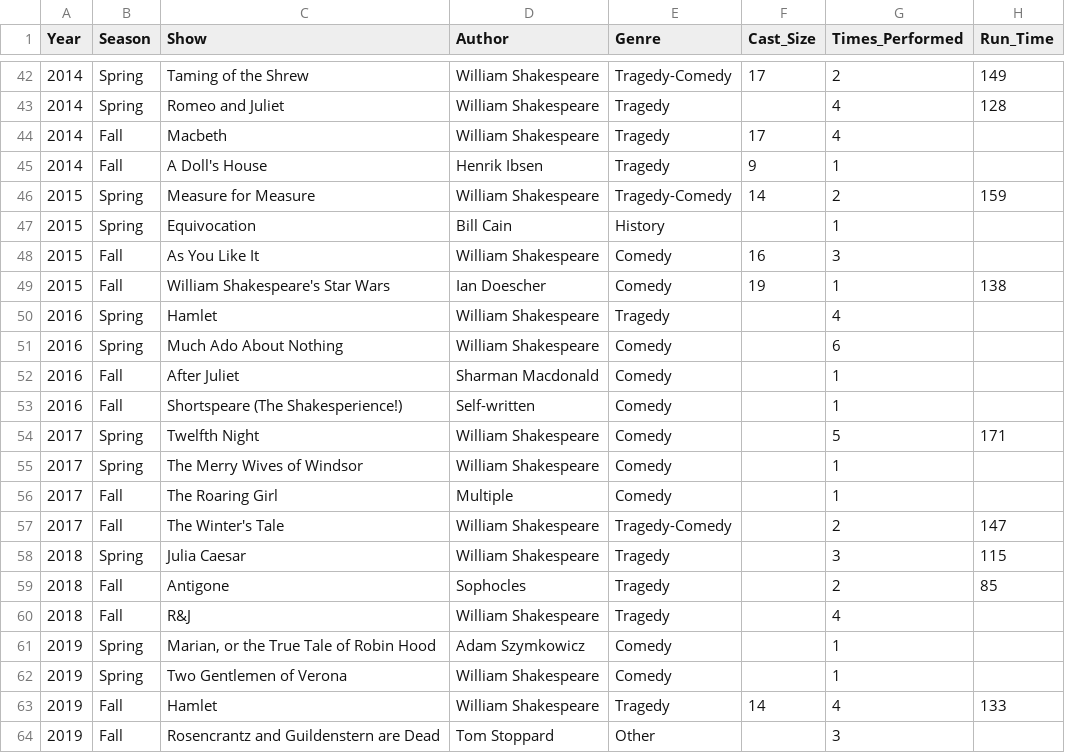
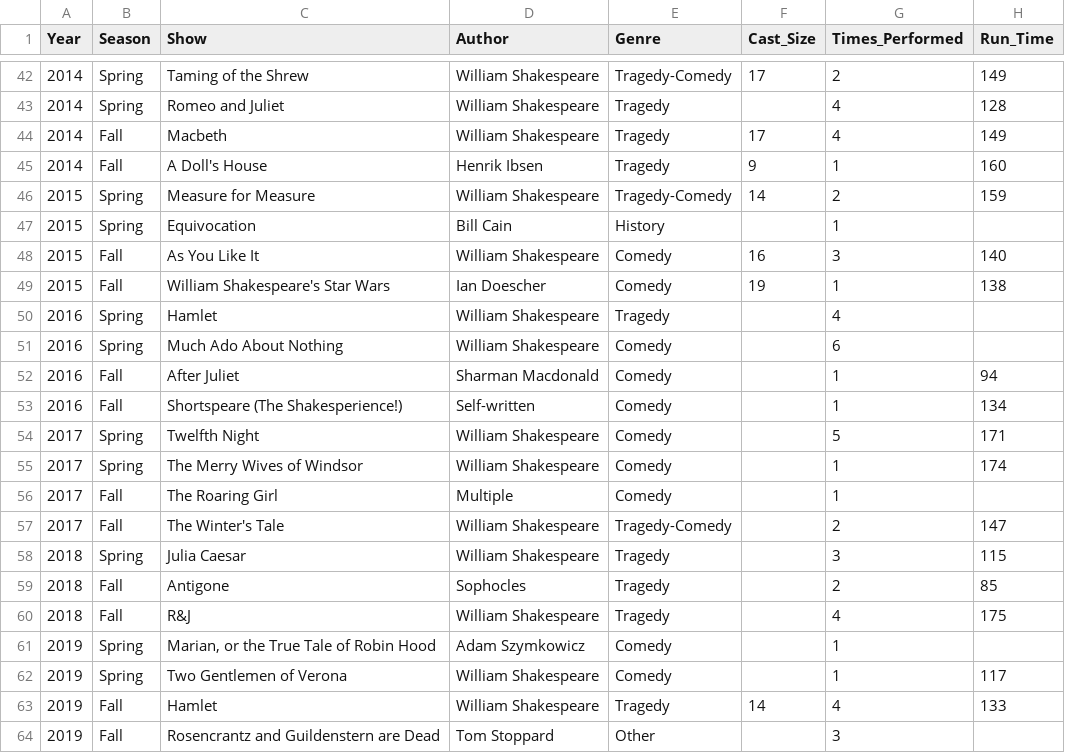
Before and after one commit to annika-bergstrom/csv-data-, a CSV file: SPT Production History - Sheet1.csv, drawn as a sheet; only a part is shown, gaps mark what is left out.

Commit message:
update runtimes based on livesteams
Restored the header row for the production history CSV file.

```diff
--- a/SPT Production History - Sheet1.csv
+++ b/SPT Production History - Sheet1.csv
@@ -43,7 +43,7 @@ Year,Season,Show,Author,Genre,Cast_Size,Times_Performed,Run_Time,
 2014,Spring,Romeo and Juliet,William Shakespeare,Tragedy,,4,128,
-2014,Fall,Macbeth,William Shakespeare,Tragedy,17,4,,
-2014,Fall,A Doll's House,Henrik Ibsen,Tragedy,9,1,,
+2014,Fall,Macbeth,William Shakespeare,Tragedy,17,4,149,
+2014,Fall,A Doll's House,Henrik Ibsen,Tragedy,9,1,160,
 2015,Spring,Measure for Measure,William Shakespeare,Tragedy-Comedy,14,2,159,
 2015,Spring,Equivocation,Bill Cain,History,,1,,
-2015,Fall,As You Like It,William Shakespeare,Comedy,16,3,,
+2015,Fall,As You Like It,William Shakespeare,Comedy,16,3,140,
 2015,Fall,William Shakespeare's Star Wars,Ian Doescher,Comedy,19,1,138,
@@ -51,6 +51,6 @@ Year,Season,Show,Author,Genre,Cast_Size,Times_Performed,Run_Time,
 2016,Spring,Much Ado About Nothing,William Shakespeare,Comedy,,6,,
-2016,Fall,After Juliet,Sharman Macdonald,Comedy,,1,,
-2016,Fall,Shortspeare (The Shakesperience!),Self-written,Comedy,,1,,
+2016,Fall,After Juliet,Sharman Macdonald,Comedy,,1,94,
+2016,Fall,Shortspeare (The Shakesperience!),Self-written,Comedy,,1,134,
 2017,Spring,Twelfth Night,William Shakespeare,Comedy,,5,171,
-2017,Spring,The Merry Wives of Windsor,William Shakespeare,Comedy,,1,,
+2017,Spring,The Merry Wives of Windsor,William Shakespeare,Comedy,,1,174,
 2017,Fall,The Roaring Girl,Multiple,Comedy,,1,,
@@ -59,5 +59,5 @@ Year,Season,Show,Author,Genre,Cast_Size,Times_Performed,Run_Time,
 2018,Fall,Antigone,Sophocles,Tragedy,,2,85,
-2018,Fall,R&J,William Shakespeare,Tragedy,,4,,
+2018,Fall,R&J,William Shakespeare,Tragedy,,4,175,
 2019,Spring,"Marian, or the True Tale of Robin Hood",Adam Szymkowicz,Comedy,,1,,
-2019,Spring,Two Gentlemen of Verona,William Shakespeare,Comedy,,1,,
+2019,Spring,Two Gentlemen of Verona,William Shakespeare,Comedy,,1,117,
 2019,Fall,Hamlet,William Shakespeare,Tragedy,14,4,133,
```
